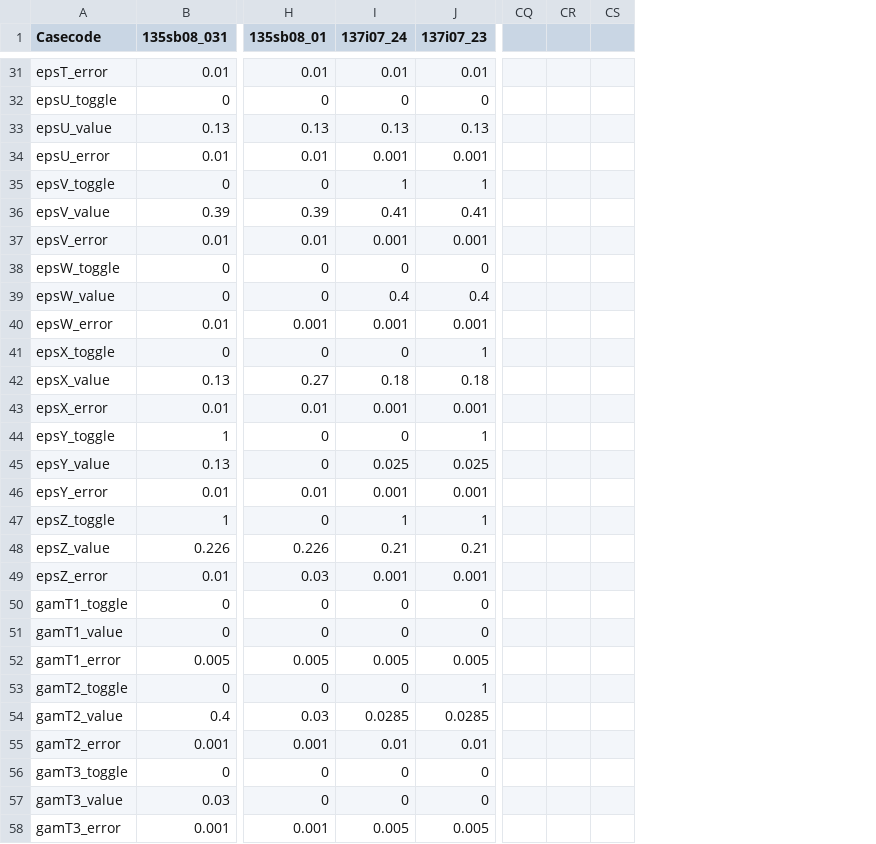
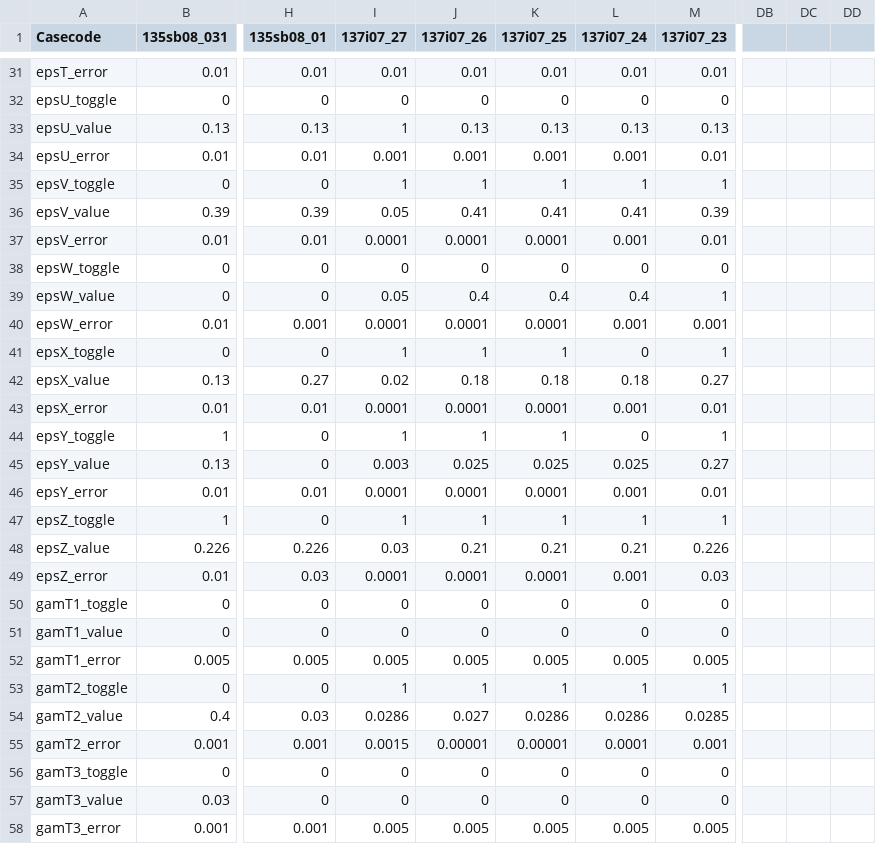
Before and after one commit to caldwellshane/BFit2, a CSV file: BFitCases.csv, drawn as a sheet; only a part is shown, gaps mark what is left out; removed rows and columns are numbered as before the commit, all else as after; the diff covers the shown part only; the diff names each change by its address in the sheet, - before the commit and + after, or states it on an @@ line.

Commit message:
Efficiency transforms added.
- Doing epsP --> 1-epsP for P=V,W,X,Y,Z
- User should fix epsU := 1
- Seems to work (epsP slightly less than 1 in an indicative case 137i07_27)
- All previous cases are NOT updated.
- To update:
 * Fix epsU := 1 and reduce the size of epsP accordingly.
 * Set epsT to 1 - (known efficiency).

Tried several transforms for the gammas. Gammas not fitting!
- These attempts are left in comments.
- Reverted to no transform.

The +2*iota on the untrapped gammas has been moved from ComputeParameterDependentVars() to BFit().

```diff
--- a/BFitCases.csv
+++ b/BFitCases.csv
+column I (137i07_27), rows 31-58: 0.01 | 0 | 1 | 0.001 | 1 | 0.05 | 0.0001 | 0 | 0.05 | 0.0001 | 1 | 0.02 | 0.0001 | 1 | 0.003 | 0.0001 | 1 | 0.03 | 0.0001 | 0 | 0 | 0.005 | 1 | 0.0286 | 0.0015 | 0 | 0 | 0.005
+column J (137i07_26), rows 31-58: 0.01 | 0 | 0.13 | 0.001 | 1 | 0.41 | 0.0001 | 0 | 0.4 | 0.0001 | 1 | 0.18 | 0.0001 | 1 | 0.025 | 0.0001 | 1 | 0.21 | 0.0001 | 0 | 0 | 0.005 | 1 | 0.027 | 0.00001 | 0 | 0 | 0.005
+column K (137i07_25), rows 31-58: 0.01 | 0 | 0.13 | 0.001 | 1 | 0.41 | 0.0001 | 0 | 0.4 | 0.0001 | 1 | 0.18 | 0.0001 | 1 | 0.025 | 0.0001 | 1 | 0.21 | 0.0001 | 0 | 0 | 0.005 | 1 | 0.0286 | 0.00001 | 0 | 0 | 0.005
-column CQ, empty
-column CR, empty
-column CS, empty
+column DB, empty
+column DC, empty
+column DD, empty
-M34 (137i07_23): 0.001
+M34 (137i07_23): 0.01
-M36 (137i07_23): 0.41
+M36 (137i07_23): 0.39
-M37 (137i07_23): 0.001
+M37 (137i07_23): 0.01
-M39 (137i07_23): 0.4
+M39 (137i07_23): 1
-M42 (137i07_23): 0.18
+M42 (137i07_23): 0.27
-M43 (137i07_23): 0.001
+M43 (137i07_23): 0.01
-M45 (137i07_23): 0.025
+M45 (137i07_23): 0.27
-M46 (137i07_23): 0.001
+M46 (137i07_23): 0.01
-M48 (137i07_23): 0.21
+M48 (137i07_23): 0.226
-M49 (137i07_23): 0.001
+M49 (137i07_23): 0.03
-L53 (137i07_24): 0
+L53 (137i07_24): 1
-L54 (137i07_24): 0.0285
+L54 (137i07_24): 0.0286
-L55 (137i07_24): 0.01
+L55 (137i07_24): 0.0001
-M55 (137i07_23): 0.01
+M55 (137i07_23): 0.001
```
Also changed, not shown: 4 edited cells elsewhere in this file, 15 other files.
